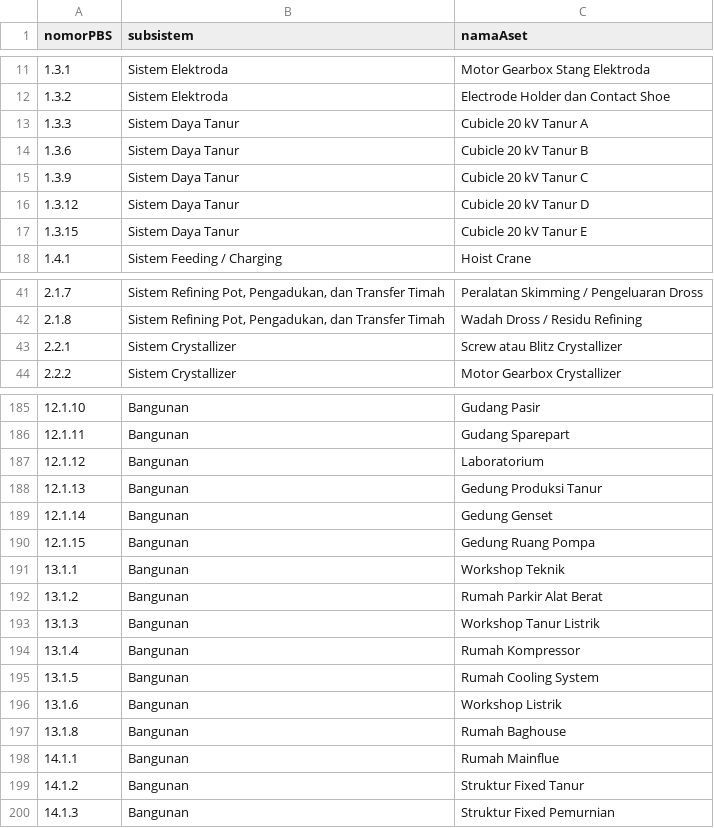
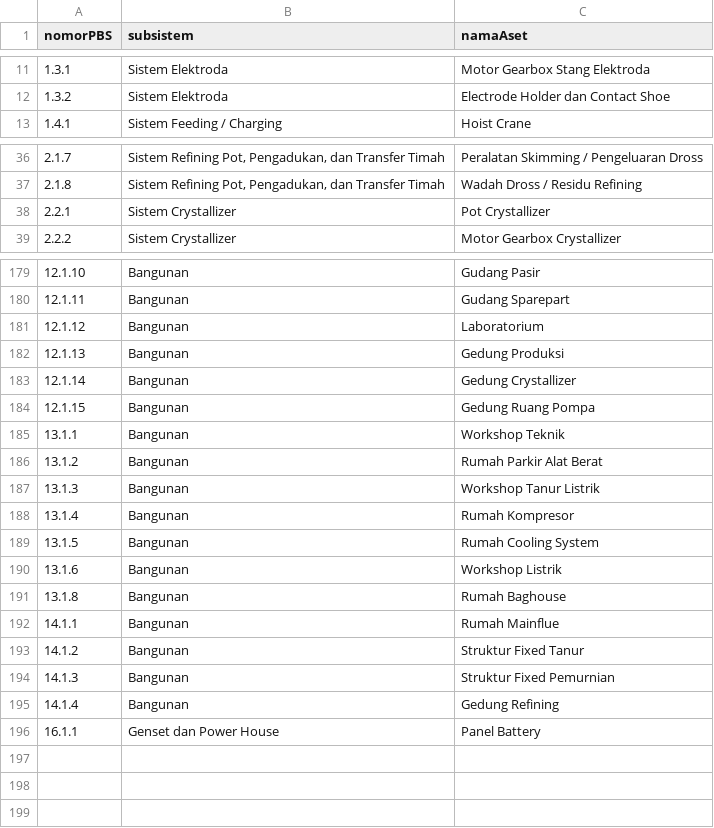
Before and after one commit to asset-regis-LT/asset-registration, a CSV file: data/pbs-subsistem.csv, drawn as a sheet; only a part is shown, gaps mark what is left out; the diff covers the shown part only.

```diff
--- a/data/pbs-subsistem.csv
+++ b/data/pbs-subsistem.csv
@@ -12,7 +12,2 @@ nomorPBS,subsistem,namaAset
 1.3.2,Sistem Elektroda,Electrode Holder dan Contact Shoe
-1.3.3,Sistem Daya Tanur,Cubicle 20 kV Tanur A
-1.3.6,Sistem Daya Tanur,Cubicle 20 kV Tanur B
-1.3.9,Sistem Daya Tanur,Cubicle 20 kV Tanur C
-1.3.12,Sistem Daya Tanur,Cubicle 20 kV Tanur D
-1.3.15,Sistem Daya Tanur,Cubicle 20 kV Tanur E
 1.4.1,Sistem Feeding / Charging,Hoist Crane
@@ -42,3 +37,3 @@ nomorPBS,subsistem,namaAset
 2.1.8,"Sistem Refining Pot, Pengadukan, dan Transfer Timah",Wadah Dross / Residu Refining
-2.2.1,Sistem Crystallizer,Screw atau Blitz Crystallizer
+2.2.1,Sistem Crystallizer,Pot Crystallizer
 2.2.2,Sistem Crystallizer,Motor Gearbox Crystallizer
@@ -187,4 +181,4 @@ nomorPBS,subsistem,namaAset
 12.1.12,Bangunan,Laboratorium
-12.1.13,Bangunan,Gedung Produksi Tanur
-12.1.14,Bangunan,Gedung Genset
+12.1.13,Bangunan,Gedung Produksi
+12.1.14,Bangunan,Gedung Crystallizer
 12.1.15,Bangunan,Gedung Ruang Pompa
@@ -193,3 +187,3 @@ nomorPBS,subsistem,namaAset
 13.1.3,Bangunan,Workshop Tanur Listrik
-13.1.4,Bangunan,Rumah Kompressor
+13.1.4,Bangunan,Rumah Kompresor
 13.1.5,Bangunan,Rumah Cooling System
@@ -200 +194,3 @@ nomorPBS,subsistem,namaAset
 14.1.3,Bangunan,Struktur Fixed Pemurnian
+14.1.4,Bangunan,Gedung Refining
+16.1.1,Genset dan Power House,Panel Battery
```
Also changed, not shown: 3 added rows, 4 removed rows and 19 edited cells elsewhere in this file, 9 other files.
